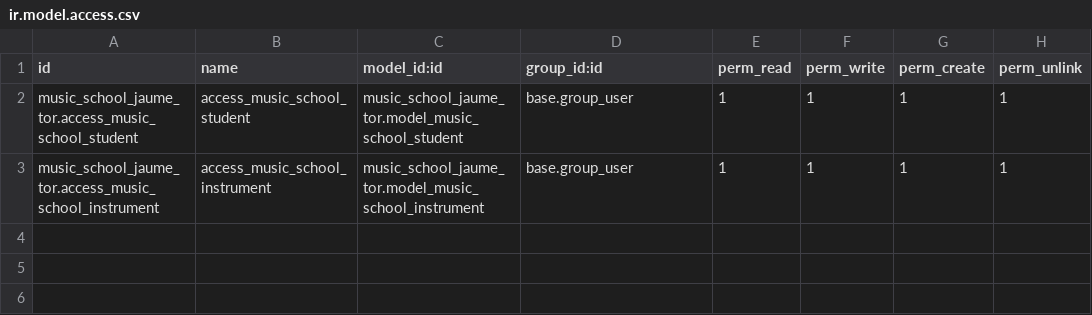
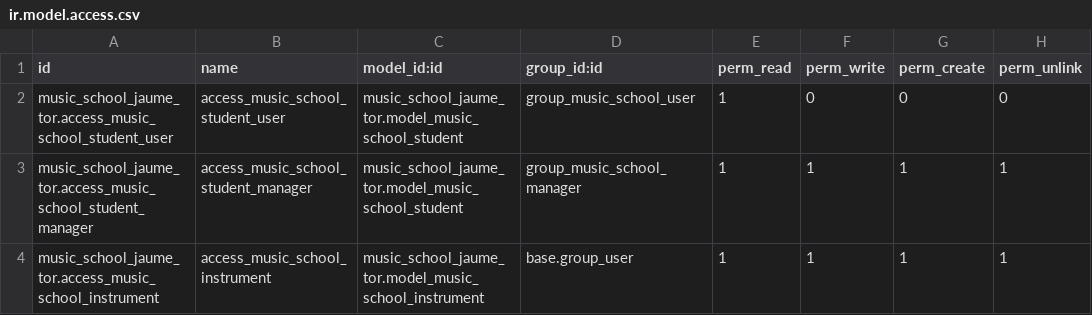
Before and after one commit to nachoserra-domatix/cursoaeodoo2025, a CSV file: music_school_jaume_tor/security/ir.model.access.csv, drawn as a sheet.

```diff
--- a/music_school_jaume_tor/security/ir.model.access.csv
+++ b/music_school_jaume_tor/security/ir.model.access.csv
@@ -1,3 +1,4 @@
 id,name,model_id:id,group_id:id,perm_read,perm_write,perm_create,perm_unlink
-music_school_jaume_tor.access_music_school_student,access_music_school_student,music_school_jaume_tor.model_music_school_student,base.group_user,1,1,1,1
+music_school_jaume_tor.access_music_school_student_user,access_music_school_student_user,music_school_jaume_tor.model_music_school_student,group_music_school_user,1,0,0,0
+music_school_jaume_tor.access_music_school_student_manager,access_music_school_student_manager,music_school_jaume_tor.model_music_school_student,group_music_school_manager,1,1,1,1
 music_school_jaume_tor.access_music_school_instrument,access_music_school_instrument,music_school_jaume_tor.model_music_school_instrument,base.group_user,1,1,1,1
```
Also changed, not shown: 7 other files.
